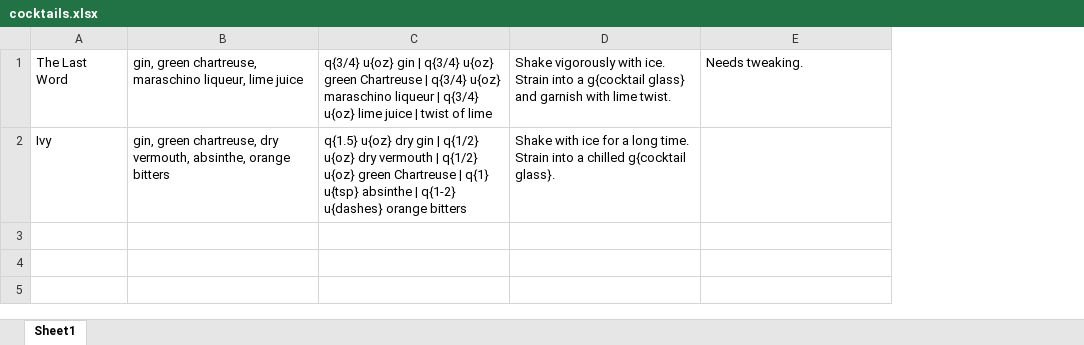
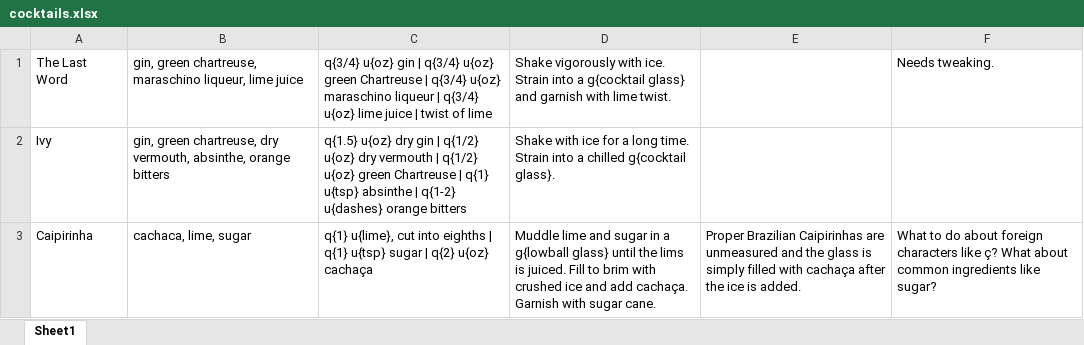
Before and after one commit to kookament/drinks, an Excel workbook: data/cocktails.xlsx, sheet Sheet1, drawn as a sheet; values as stored, in another font and other column widths than the file's, no borders; the diff names each change by its address in the sheet, - before the commit and + after, or states it on an @@ line.

```diff
--- a/data/cocktails.xlsx (sheet Sheet1)
+++ b/data/cocktails.xlsx (sheet Sheet1)
+column E, empty
+row 3: Caipirinha | cachaca, lime, sugar | q{1} u{lime}, cut into eighths | q{1} u{tsp} sugar | q{2} u{oz} cachaça | Muddle lime and sugar in a g{lowball glass} until the lims is juiced. Fill to brim with crushed ice and add cachaça. Garnish with sugar cane. | Proper Brazilian Caipirinhas are unmeasured and the glass is simply filled with cachaça after the ice is added. | What to do about foreign characters like ç? What about common ingredients like sugar?
```
Also changed, not shown: 8 other files.
